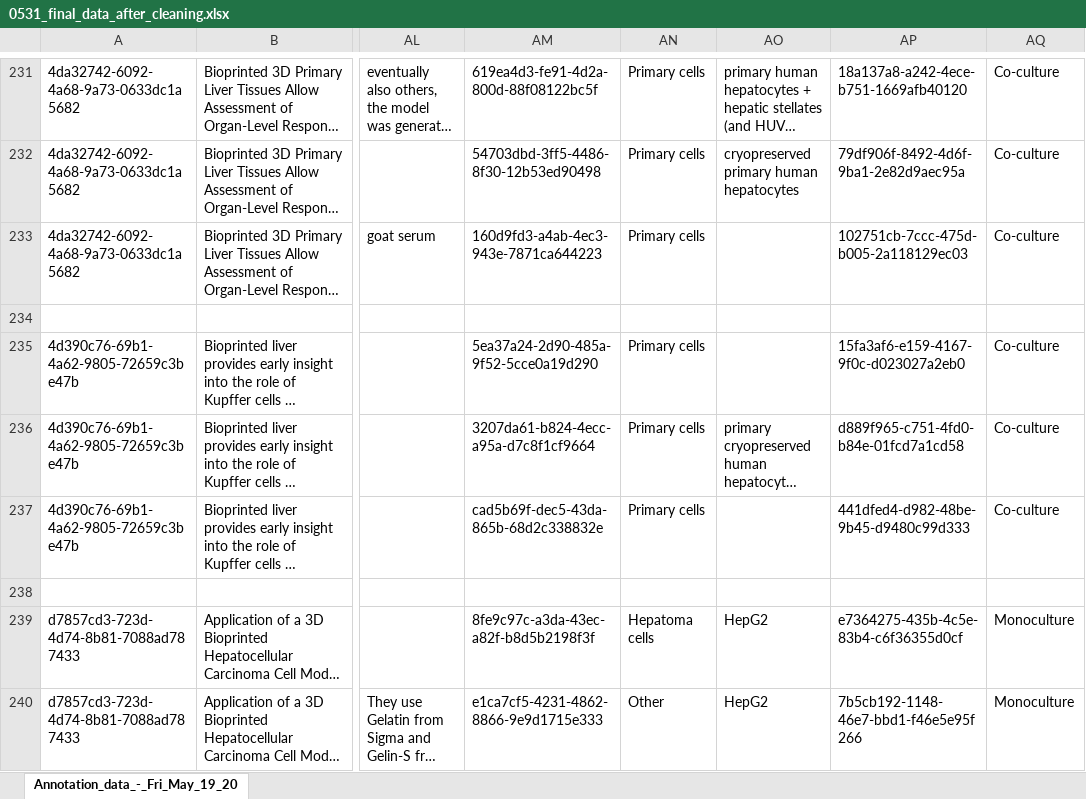
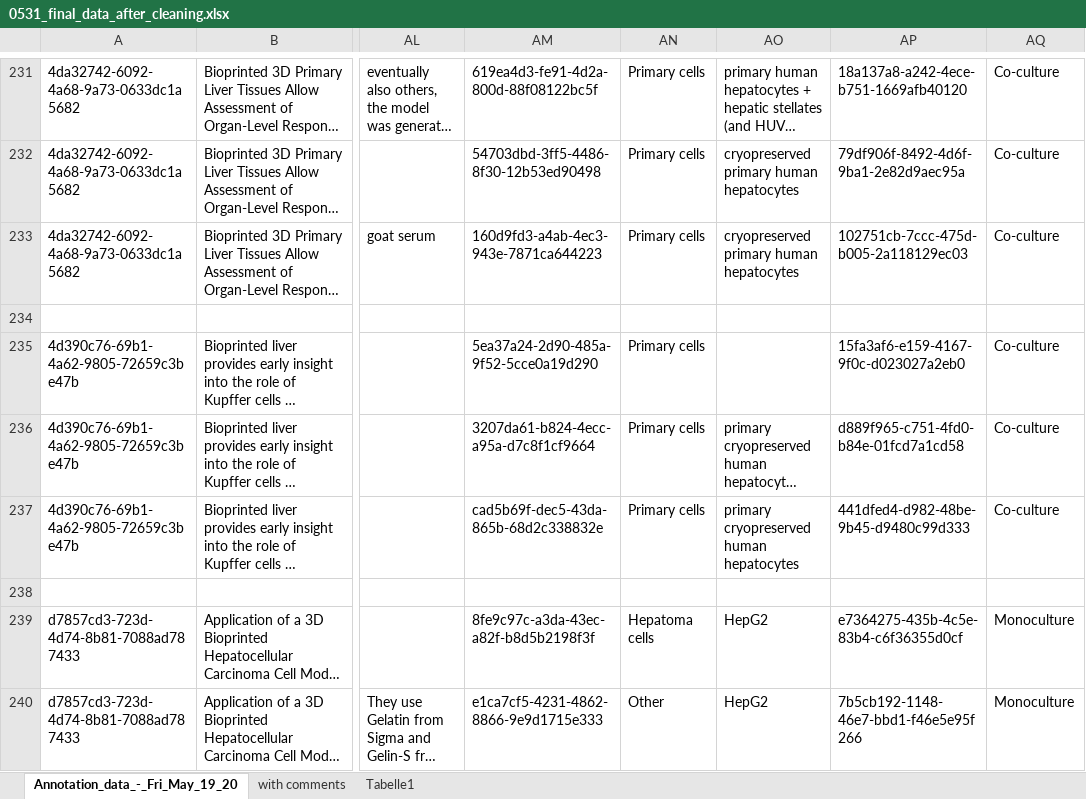
Before and after one commit to abannachbrown/3d-liver-analysis, an Excel workbook: 0531_final_data_after_cleaning.xlsx, sheet Annotation_data_-_Fri_May_19_20, drawn as a sheet; only a part is shown, gaps mark what is left out; long unchanged cells end in …; values as stored, in another font and other column widths than the file's, no cell formats; the diff covers the shown part only; the diff names each change by its address in the sheet, - before the commit and + after, or states it on an @@ line.

Commit message:
updated data after maren cleaning

```diff
--- a/0531_final_data_after_cleaning.xlsx (sheet Annotation_data_-_Fri_May_19_20)
+++ b/0531_final_data_after_cleaning.xlsx (sheet Annotation_data_-_Fri_May_19_20)
+sheet tab: with comments
+sheet tab: Tabelle1
-AO233: (empty)
+AO233: cryopreserved primary human hepatocytes
-AO237: (empty)
+AO237: primary cryopreserved human hepatocytes
```
Also changed, not shown: 27 edited cells elsewhere in this sheet, cell formats, formulas that keep their value, 2 other files.
